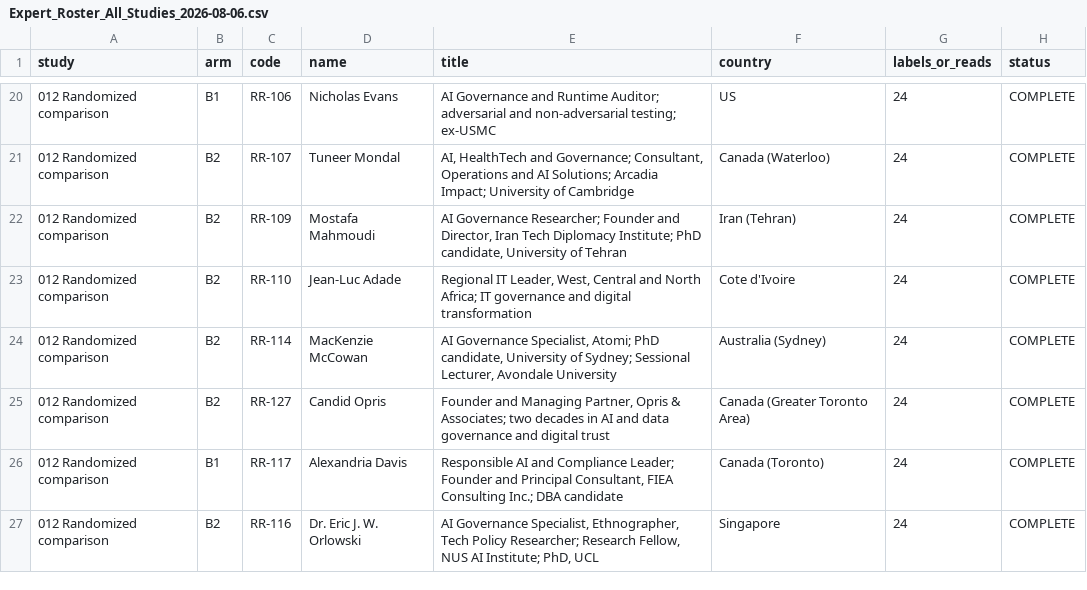
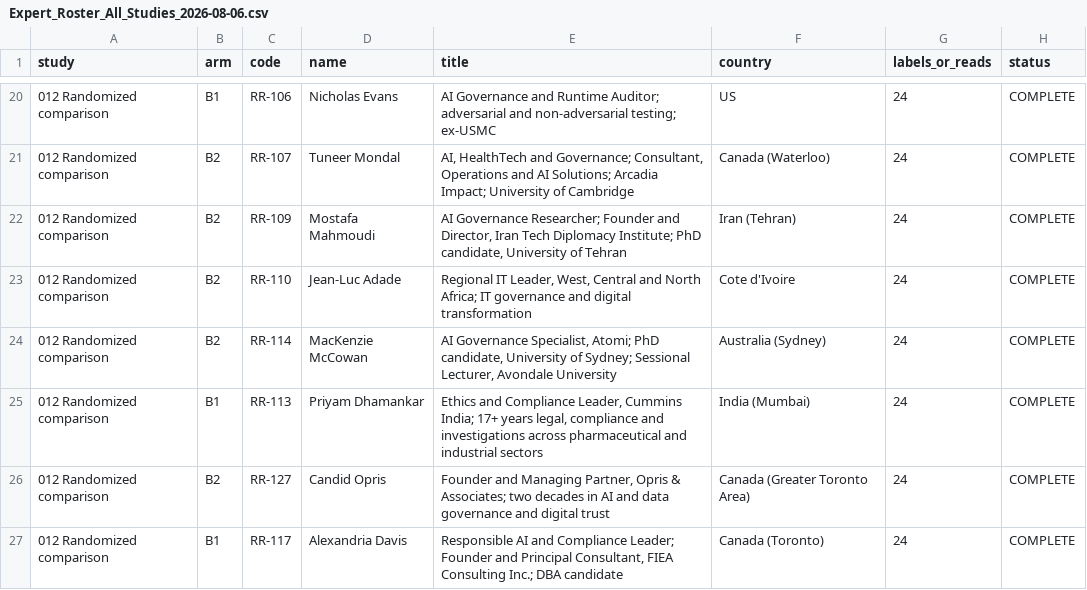
Before and after one commit to phillipwikes-bit/jrsstandard.com, a CSV file: research/Expert_Roster_All_Studies_2026-08-06.csv, drawn as a sheet; only a part is shown, gaps mark what is left out; the shorter side is filled out with more unchanged rows; the diff names each change by its address in the sheet, - before the commit and + after, or states it on an @@ line.

```diff
--- a/research/Expert_Roster_All_Studies_2026-08-06.csv
+++ b/research/Expert_Roster_All_Studies_2026-08-06.csv
+row 25: 012 Randomized comparison | B1 | RR-113 | Priyam Dhamankar | Ethics and Compliance Leader, Cummins India; 17+ years legal, compliance and investigations across pharmaceutical and industrial sectors | India (Mumbai) | 24 | COMPLETE
```
Also changed, not shown: 28 other files.
